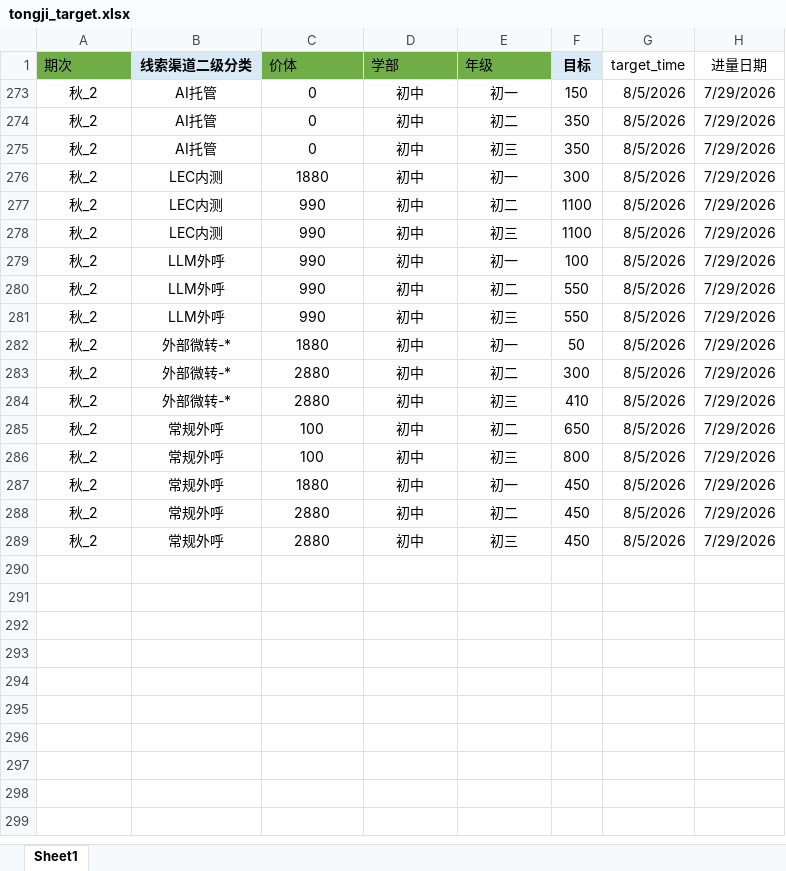
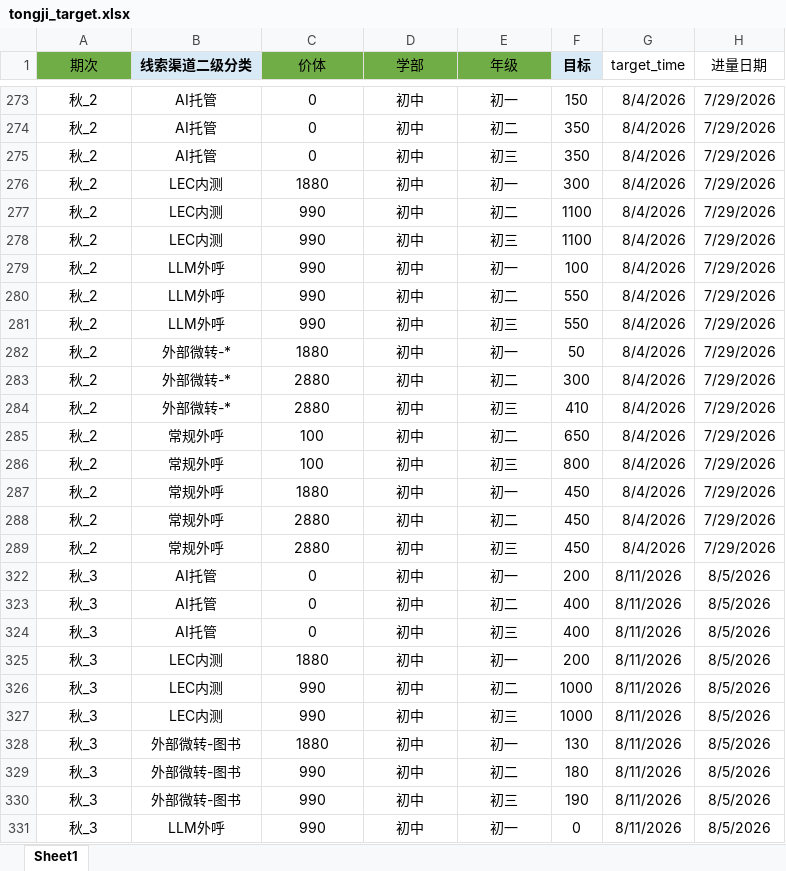
Before and after one commit to yxqhuqin222-star/rizhuizong, an Excel workbook: tongji_target.xlsx, sheet Sheet1, drawn as a sheet; only a part is shown, gaps mark what is left out; values as stored, in another font and other column widths than the file's, no borders; the diff covers the shown part only; the diff names each change by its address in the sheet, - before the commit and + after, or states it on an @@ line.

```diff
--- a/tongji_target.xlsx (sheet Sheet1)
+++ b/tongji_target.xlsx (sheet Sheet1)
-A1 alignment: left
+A1 alignment: center
-C1:E1 alignment: left
+C1:E1 alignment: center
-G273:G289 (target_time): 8/5/2026
+G273:G289 (target_time): 8/4/2026
+row 322: 秋_3 | AI托管 | 0 | 初中 | 初一 | 200 | 8/11/2026 | 8/5/2026
+row 323: 秋_3 | AI托管 | 0 | 初中 | 初二 | 400 | 8/11/2026 | 8/5/2026
+row 324: 秋_3 | AI托管 | 0 | 初中 | 初三 | 400 | 8/11/2026 | 8/5/2026
+row 325: 秋_3 | LEC内测 | 1880 | 初中 | 初一 | 200 | 8/11/2026 | 8/5/2026
+row 326: 秋_3 | LEC内测 | 990 | 初中 | 初二 | 1000 | 8/11/2026 | 8/5/2026
+row 327: 秋_3 | LEC内测 | 990 | 初中 | 初三 | 1000 | 8/11/2026 | 8/5/2026
+row 328: 秋_3 | 外部微转-图书 | 1880 | 初中 | 初一 | 130 | 8/11/2026 | 8/5/2026
+row 329: 秋_3 | 外部微转-图书 | 990 | 初中 | 初二 | 180 | 8/11/2026 | 8/5/2026
+row 330: 秋_3 | 外部微转-图书 | 990 | 初中 | 初三 | 190 | 8/11/2026 | 8/5/2026
+row 331: 秋_3 | LLM外呼 | 990 | 初中 | 初一 | 0 | 8/11/2026 | 8/5/2026
```
Also changed, not shown: 30 added rows and 88 hidden or unhidden rows elsewhere in this sheet, hidden cells, outputs/tongji_summary/tongji_summary_current.xlsx, 33 other files.
